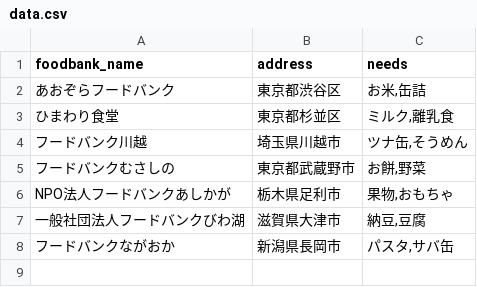
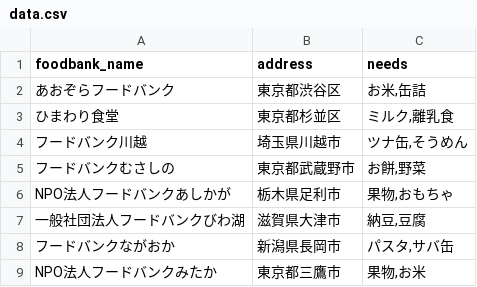
Before and after one commit to t-23929/recommendApp, a CSV file: data.csv, drawn as a sheet; the diff names each change by its address in the sheet, - before the commit and + after, or states it on an @@ line.

Commit message:
Update data.csv

```diff
--- a/data.csv
+++ b/data.csv
+row 9: NPO法人フードバンクみたか | 東京都三鷹市 | 果物,お米
```
